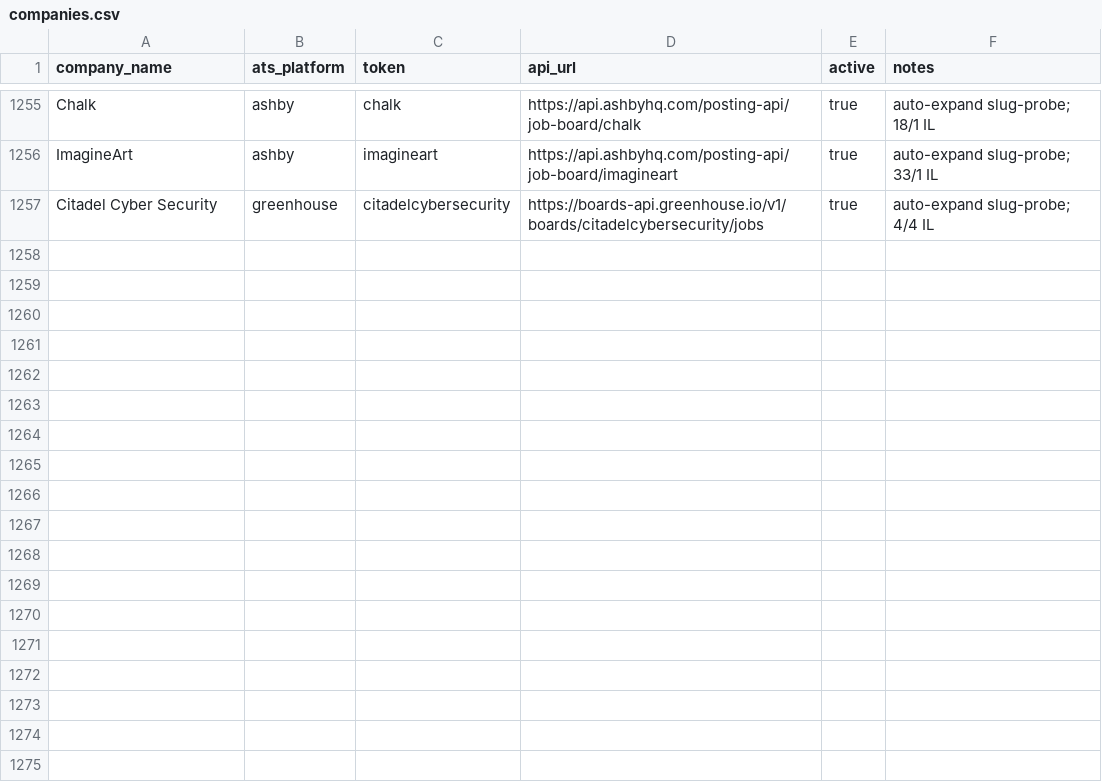
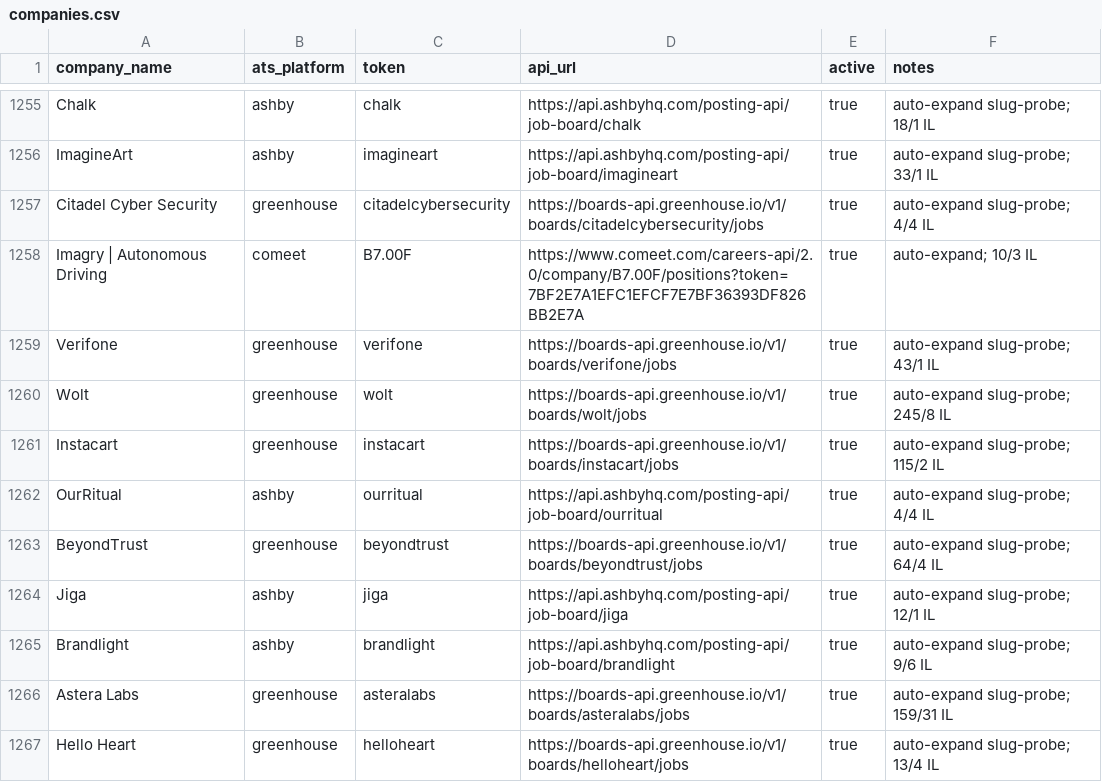
Before and after one commit to AnalystJobsIL/pipeline, a CSV file: companies.csv, drawn as a sheet; only a part is shown, gaps mark what is left out; the diff names each change by its address in the sheet, - before the commit and + after, or states it on an @@ line.

Commit message:
auto-expand: crack more companies 2026-08-27T19:18 [skip ci]

```diff
--- a/companies.csv
+++ b/companies.csv
+row 1258: Imagry | Autonomous Driving | comeet | B7.00F | https://www.comeet.com/careers-api/2.0/company/B7.00F/positions?token=7BF2E7A1EFC1EFCF7E7BF36393DF826BB2E7A | true | auto-expand; 10/3 IL
+row 1259: Verifone | greenhouse | verifone | https://boards-api.greenhouse.io/v1/boards/verifone/jobs | true | auto-expand slug-probe; 43/1 IL
+row 1260: Wolt | greenhouse | wolt | https://boards-api.greenhouse.io/v1/boards/wolt/jobs | true | auto-expand slug-probe; 245/8 IL
+row 1261: Instacart | greenhouse | instacart | https://boards-api.greenhouse.io/v1/boards/instacart/jobs | true | auto-expand slug-probe; 115/2 IL
+row 1262: OurRitual | ashby | ourritual | https://api.ashbyhq.com/posting-api/job-board/ourritual | true | auto-expand slug-probe; 4/4 IL
+row 1263: BeyondTrust | greenhouse | beyondtrust | https://boards-api.greenhouse.io/v1/boards/beyondtrust/jobs | true | auto-expand slug-probe; 64/4 IL
+row 1264: Jiga | ashby | jiga | https://api.ashbyhq.com/posting-api/job-board/jiga | true | auto-expand slug-probe; 12/1 IL
+row 1265: Brandlight | ashby | brandlight | https://api.ashbyhq.com/posting-api/job-board/brandlight | true | auto-expand slug-probe; 9/6 IL
+row 1266: Astera Labs | greenhouse | asteralabs | https://boards-api.greenhouse.io/v1/boards/asteralabs/jobs | true | auto-expand slug-probe; 159/31 IL
+row 1267: Hello Heart | greenhouse | helloheart | https://boards-api.greenhouse.io/v1/boards/helloheart/jobs | true | auto-expand slug-probe; 13/4 IL
```
Also changed, not shown: 2 other files.
